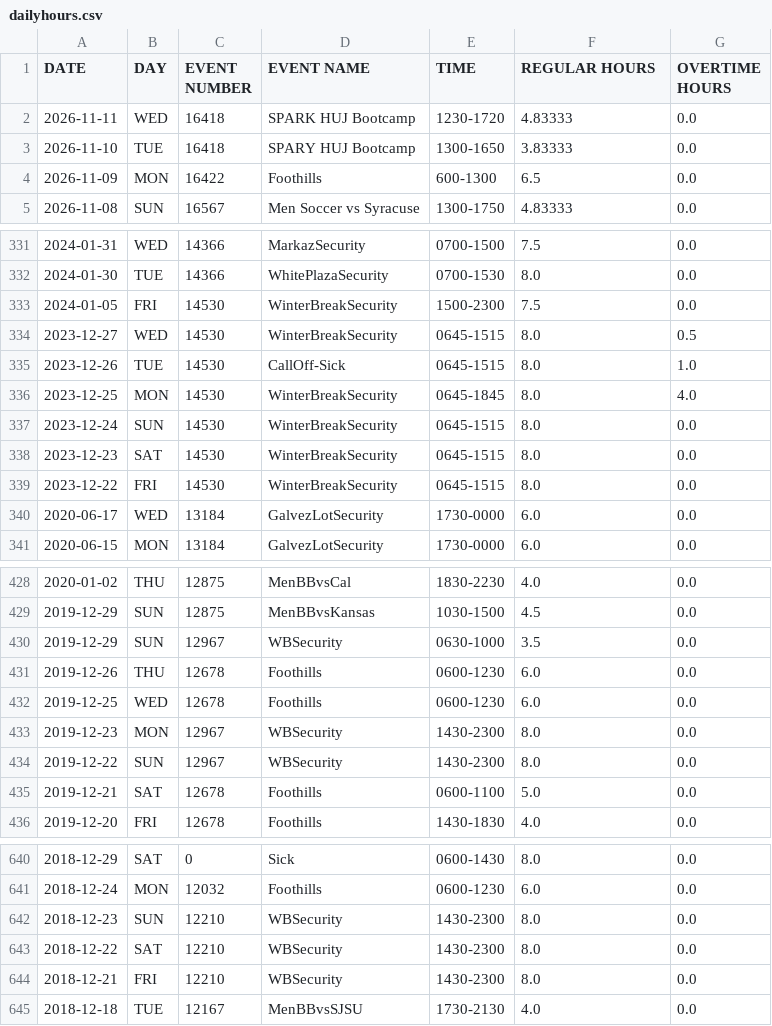
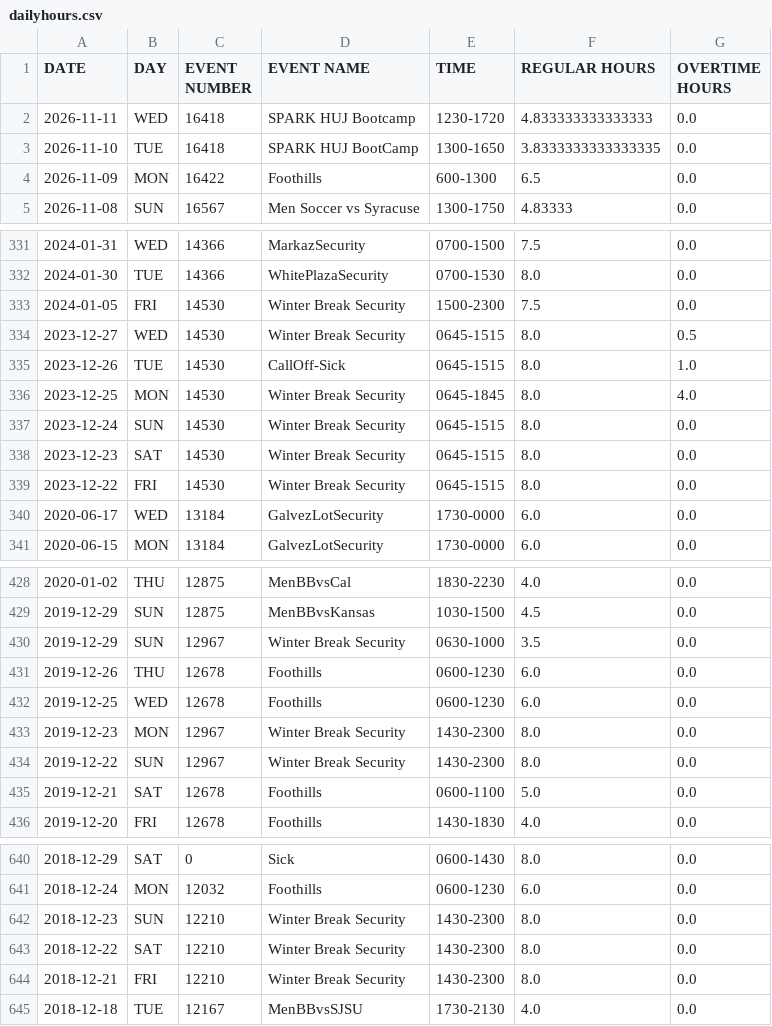
Before and after one commit to EddieBrew/StanfordTimeCard, a CSV file: StanfordTimeCard/dailyhours.csv, drawn as a sheet; only a part is shown, gaps mark what is left out; the diff covers the shown part only.

```diff
--- a/StanfordTimeCard/dailyhours.csv
+++ b/StanfordTimeCard/dailyhours.csv
@@ -1,4 +1,4 @@
 DATE,DAY,EVENT NUMBER,EVENT NAME,TIME,REGULAR HOURS,OVERTIME HOURS
-2026-11-11,WED,16418,SPARK HUJ Bootcamp,1230-1720,4.83333,0.0
-2026-11-10,TUE,16418,SPARY HUJ Bootcamp,1300-1650,3.83333,0.0
+2026-11-11,WED,16418,SPARK HUJ Bootcamp,1230-1720,4.833333333333333,0.0
+2026-11-10,TUE,16418,SPARK HUJ BootCamp,1300-1650,3.8333333333333335,0.0
 2026-11-09,MON,16422,Foothills,600-1300,6.5,0.0
@@ -332,9 +332,9 @@ DATE,DAY,EVENT NUMBER,EVENT NAME,TIME,REGULAR HOURS,OVERTIME HOURS
 2024-01-30,TUE,14366,WhitePlazaSecurity,0700-1530,8.0,0.0
-2024-01-05,FRI,14530,WinterBreakSecurity,1500-2300,7.5,0.0
-2023-12-27,WED,14530,WinterBreakSecurity,0645-1515,8.0,0.5
+2024-01-05,FRI,14530,Winter Break Security,1500-2300,7.5,0.0
+2023-12-27,WED,14530,Winter Break Security,0645-1515,8.0,0.5
 2023-12-26,TUE,14530,CallOff-Sick,0645-1515,8.0,1.0
-2023-12-25,MON,14530,WinterBreakSecurity,0645-1845,8.0,4.0
-2023-12-24,SUN,14530,WinterBreakSecurity,0645-1515,8.0,0.0
-2023-12-23,SAT,14530,WinterBreakSecurity,0645-1515,8.0,0.0
-2023-12-22,FRI,14530,WinterBreakSecurity,0645-1515,8.0,0.0
+2023-12-25,MON,14530,Winter Break Security,0645-1845,8.0,4.0
+2023-12-24,SUN,14530,Winter Break Security,0645-1515,8.0,0.0
+2023-12-23,SAT,14530,Winter Break Security,0645-1515,8.0,0.0
+2023-12-22,FRI,14530,Winter Break Security,0645-1515,8.0,0.0
 2020-06-17,WED,13184,GalvezLotSecurity,1730-0000,6.0,0.0
@@ -429,7 +429,7 @@ DATE,DAY,EVENT NUMBER,EVENT NAME,TIME,REGULAR HOURS,OVERTIME HOURS
 2019-12-29,SUN,12875,MenBBvsKansas,1030-1500,4.5,0.0
-2019-12-29,SUN,12967,WBSecurity,0630-1000,3.5,0.0
+2019-12-29,SUN,12967,Winter Break Security,0630-1000,3.5,0.0
 2019-12-26,THU,12678,Foothills,0600-1230,6.0,0.0
 2019-12-25,WED,12678,Foothills,0600-1230,6.0,0.0
-2019-12-23,MON,12967,WBSecurity,1430-2300,8.0,0.0
-2019-12-22,SUN,12967,WBSecurity,1430-2300,8.0,0.0
+2019-12-23,MON,12967,Winter Break Security,1430-2300,8.0,0.0
+2019-12-22,SUN,12967,Winter Break Security,1430-2300,8.0,0.0
 2019-12-21,SAT,12678,Foothills,0600-1100,5.0,0.0
@@ -641,5 +641,5 @@ DATE,DAY,EVENT NUMBER,EVENT NAME,TIME,REGULAR HOURS,OVERTIME HOURS
 2018-12-24,MON,12032,Foothills,0600-1230,6.0,0.0
-2018-12-23,SUN,12210,WBSecurity,1430-2300,8.0,0.0
-2018-12-22,SAT,12210,WBSecurity,1430-2300,8.0,0.0
-2018-12-21,FRI,12210,WBSecurity,1430-2300,8.0,0.0
+2018-12-23,SUN,12210,Winter Break Security,1430-2300,8.0,0.0
+2018-12-22,SAT,12210,Winter Break Security,1430-2300,8.0,0.0
+2018-12-21,FRI,12210,Winter Break Security,1430-2300,8.0,0.0
 2018-12-18,TUE,12167,MenBBvsSJSU,1730-2130,4.0,0.0
```
Also changed, not shown: 13 moved rows and 3 edited cells elsewhere in this file, 5 other files.
